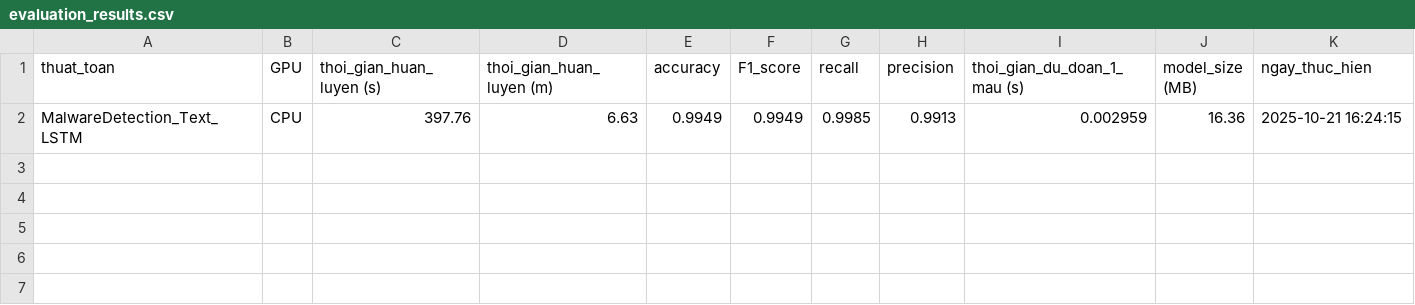
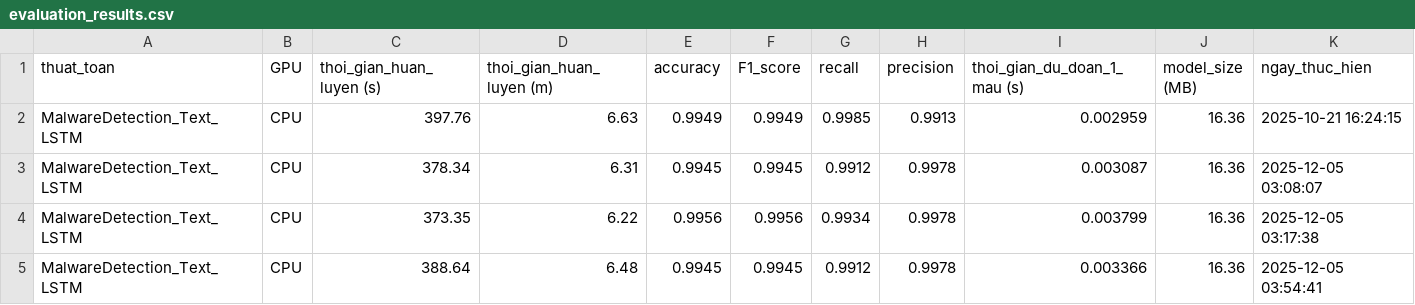
Before and after one commit to GeraltBravia/Project-A, a CSV file: model/output/evaluation_results.csv, drawn as a sheet; the diff names each change by its address in the sheet, - before the commit and + after, or states it on an @@ line.

```diff
--- a/model/output/evaluation_results.csv
+++ b/model/output/evaluation_results.csv
+row 3: MalwareDetection_Text_LSTM | CPU | 378.34 | 6.31 | 0.9945 | 0.9945 | 0.9912 | 0.9978 | 0.003087 | 16.36 | 2025-12-05 03:08:07
+row 4: MalwareDetection_Text_LSTM | CPU | 373.35 | 6.22 | 0.9956 | 0.9956 | 0.9934 | 0.9978 | 0.003799 | 16.36 | 2025-12-05 03:17:38
+row 5: MalwareDetection_Text_LSTM | CPU | 388.64 | 6.48 | 0.9945 | 0.9945 | 0.9912 | 0.9978 | 0.003366 | 16.36 | 2025-12-05 03:54:41
```
Also changed, not shown: 27 other files.
